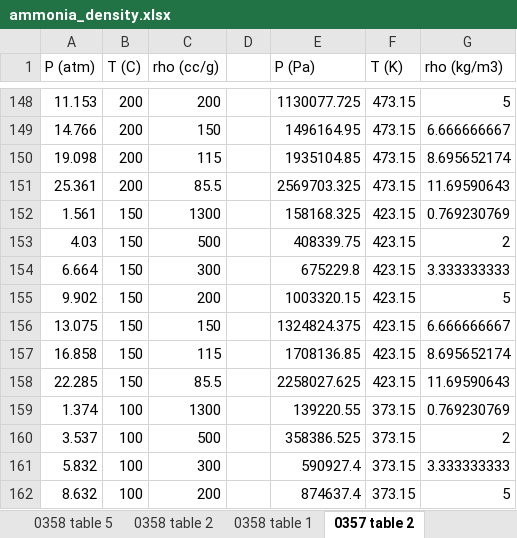
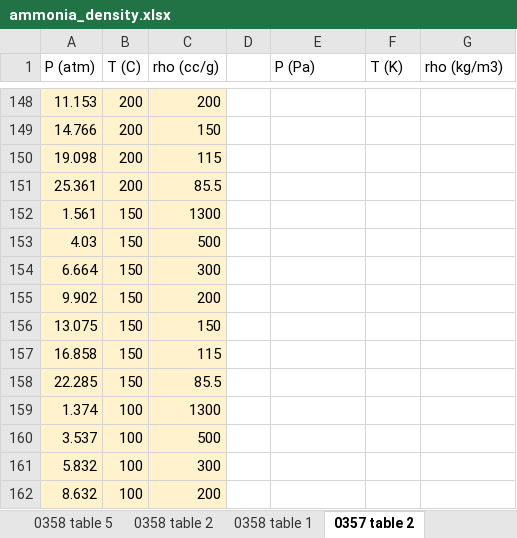
Before and after one commit to CatDN/mordu, an Excel workbook: dataframes/ammonia_density.xlsx, sheet 0357 table 2, drawn as a sheet; only a part is shown, gaps mark what is left out; values as stored, in another font and other column widths than the file's, no borders; the diff covers the shown part only; the diff names each change by its address in the sheet, - before the commit and + after, or states it on an @@ line.

```diff
--- a/dataframes/ammonia_density.xlsx (sheet 0357 table 2)
+++ b/dataframes/ammonia_density.xlsx (sheet 0357 table 2)
-A148:C162 fill: none
+A148:C162 fill: #FFF2CC
-E148 (P (Pa)): 1130077.725
+E148 (P (Pa)): (empty)
-F148:F151 (T (K)): 473.15
+F148:F151 (T (K)): (empty)
-G148 (rho (kg/m3)): 5
+G148 (rho (kg/m3)): (empty)
-E149 (P (Pa)): 1496164.95
+E149 (P (Pa)): (empty)
-G149 (rho (kg/m3)): 6.666666667
+G149 (rho (kg/m3)): (empty)
-E150 (P (Pa)): 1935104.85
+E150 (P (Pa)): (empty)
-G150 (rho (kg/m3)): 8.695652174
+G150 (rho (kg/m3)): (empty)
-E151 (P (Pa)): 2569703.325
+E151 (P (Pa)): (empty)
-G151 (rho (kg/m3)): 11.69590643
+G151 (rho (kg/m3)): (empty)
-E152 (P (Pa)): 158168.325
+E152 (P (Pa)): (empty)
-F152:F158 (T (K)): 423.15
+F152:F158 (T (K)): (empty)
-G152 (rho (kg/m3)): 0.769230769
+G152 (rho (kg/m3)): (empty)
-E153 (P (Pa)): 408339.75
+E153 (P (Pa)): (empty)
-G153 (rho (kg/m3)): 2
+G153 (rho (kg/m3)): (empty)
-E154 (P (Pa)): 675229.8
+E154 (P (Pa)): (empty)
-G154 (rho (kg/m3)): 3.333333333
+G154 (rho (kg/m3)): (empty)
-E155 (P (Pa)): 1003320.15
+E155 (P (Pa)): (empty)
-G155 (rho (kg/m3)): 5
+G155 (rho (kg/m3)): (empty)
-E156 (P (Pa)): 1324824.375
+E156 (P (Pa)): (empty)
-G156 (rho (kg/m3)): 6.666666667
+G156 (rho (kg/m3)): (empty)
-E157 (P (Pa)): 1708136.85
+E157 (P (Pa)): (empty)
-G157 (rho (kg/m3)): 8.695652174
+G157 (rho (kg/m3)): (empty)
-E158 (P (Pa)): 2258027.625
+E158 (P (Pa)): (empty)
-G158 (rho (kg/m3)): 11.69590643
+G158 (rho (kg/m3)): (empty)
-E159 (P (Pa)): 139220.55
+E159 (P (Pa)): (empty)
-F159:F162 (T (K)): 373.15
+F159:F162 (T (K)): (empty)
-G159 (rho (kg/m3)): 0.769230769
+G159 (rho (kg/m3)): (empty)
-E160 (P (Pa)): 358386.525
+E160 (P (Pa)): (empty)
-G160 (rho (kg/m3)): 2
+G160 (rho (kg/m3)): (empty)
-E161 (P (Pa)): 590927.4
+E161 (P (Pa)): (empty)
-G161 (rho (kg/m3)): 3.333333333
+G161 (rho (kg/m3)): (empty)
-E162 (P (Pa)): 874637.4
+E162 (P (Pa)): (empty)
-G162 (rho (kg/m3)): 5
+G162 (rho (kg/m3)): (empty)
```
Also changed, not shown: 121 edited cells and cell formats elsewhere in this sheet, sheet Sheet1, other sheet tabs, charts or pictures.
